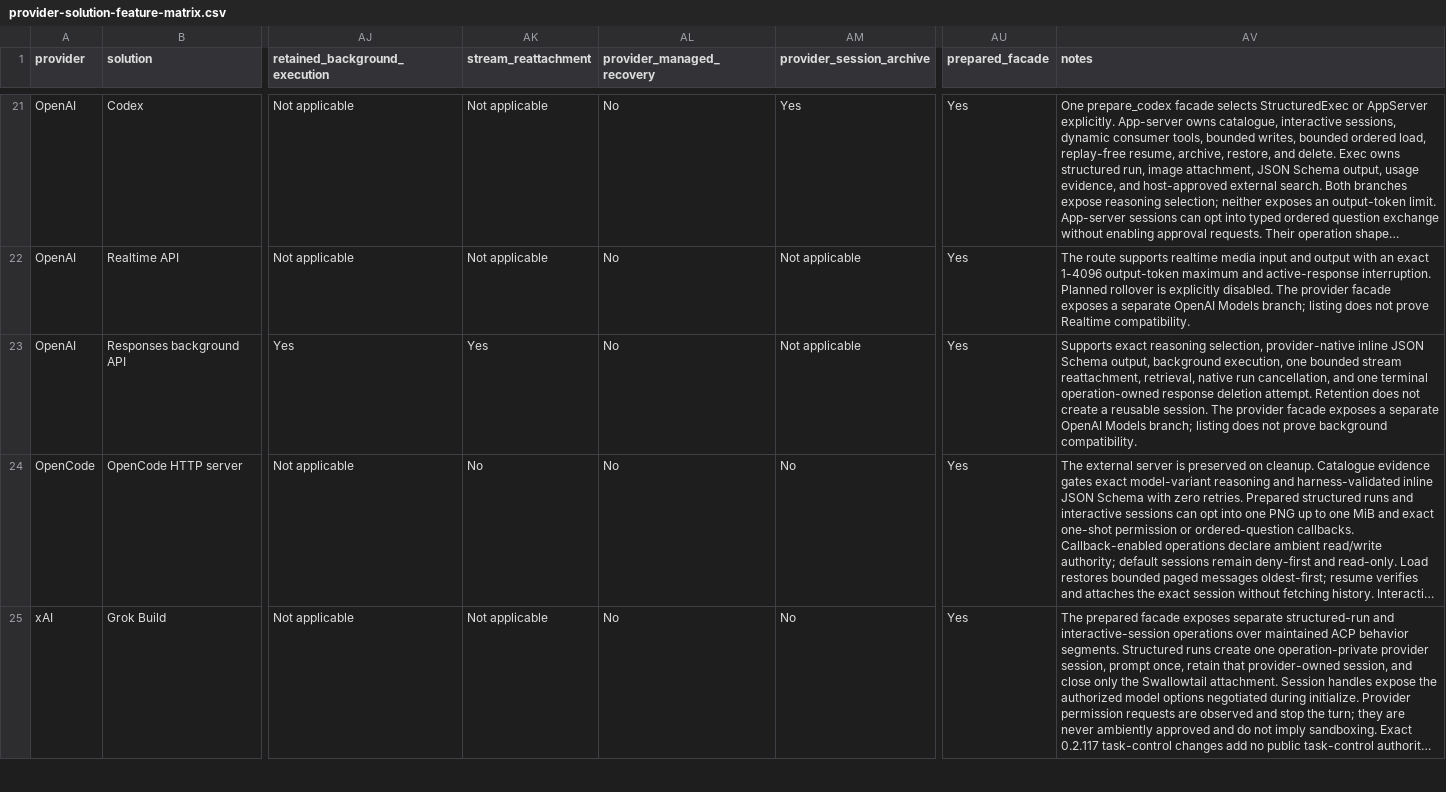
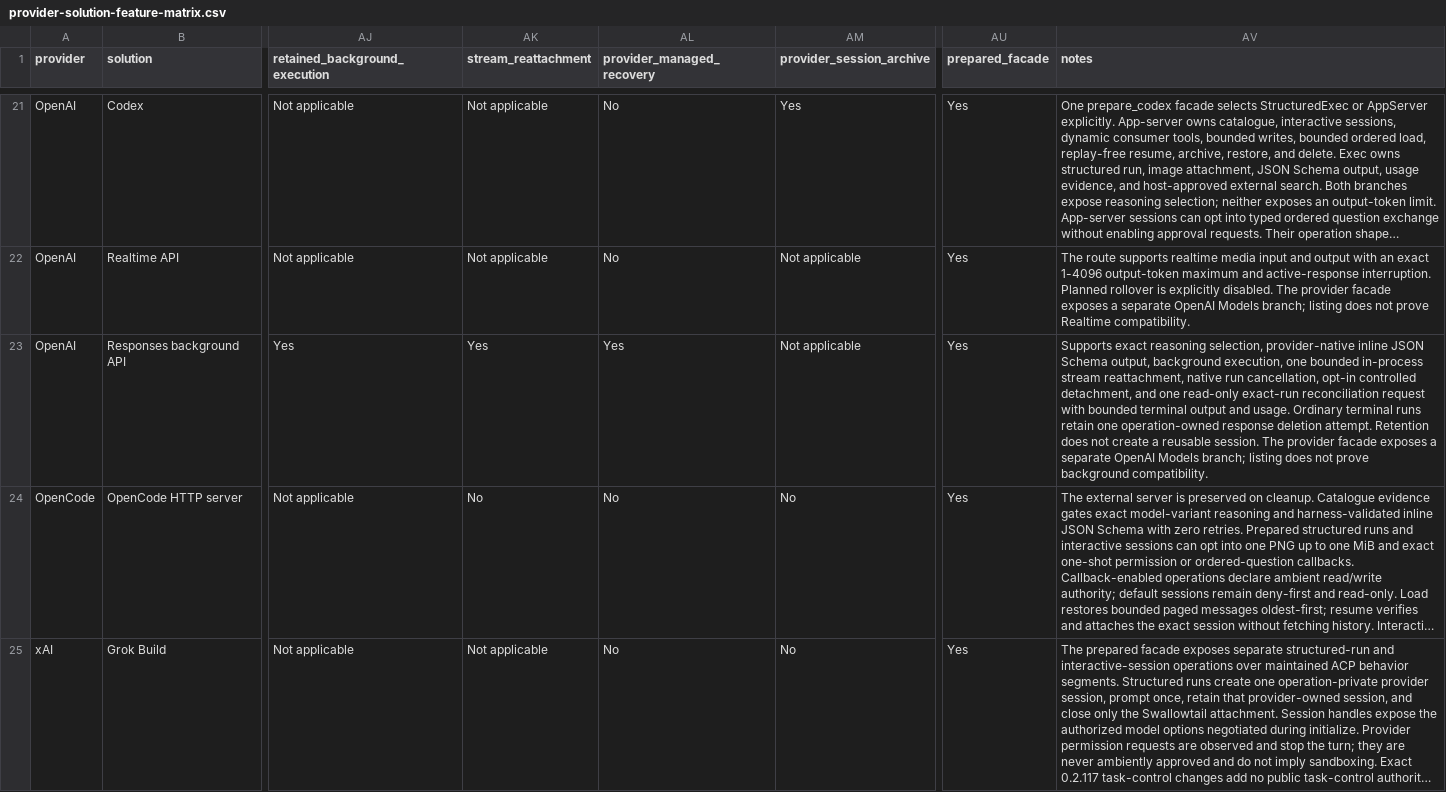
Before and after one commit to inflatable-cookie/swallowtail, a CSV file: docs/guides/provider-solution-feature-matrix.csv, drawn as a sheet; only a part is shown, gaps mark what is left out; long unchanged cells end in …; the diff names each change by its address in the sheet, - before the commit and + after, or states it on an @@ line.

Commit message:
Add OpenAI background run reconciliation and detachment

```diff
--- a/docs/guides/provider-solution-feature-matrix.csv
+++ b/docs/guides/provider-solution-feature-matrix.csv
-AL23 (provider_managed_recovery): No
+AL23 (provider_managed_recovery): Yes
-AV23 (notes): …one bounded stream reattachment, retrieval, native run cancellation, and one terminal operation-owned response…
+AV23 (notes): …one bounded in-process stream reattachment, native run cancellation, opt-in controlled detachment, and one read-only exact-run reconciliation request with bounded terminal output and usage. Ordinary terminal runs retain one operation-owned response…
```
Also changed, not shown: 58 other files.
